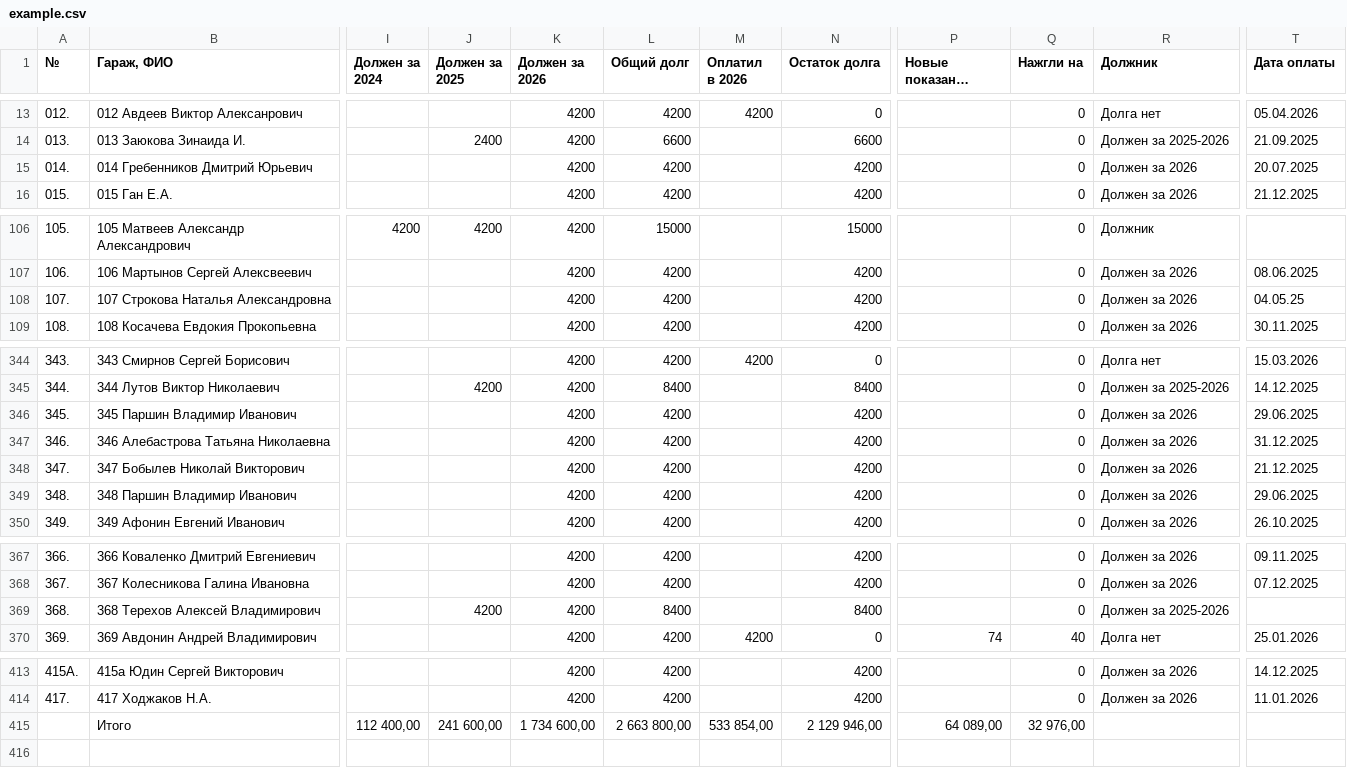
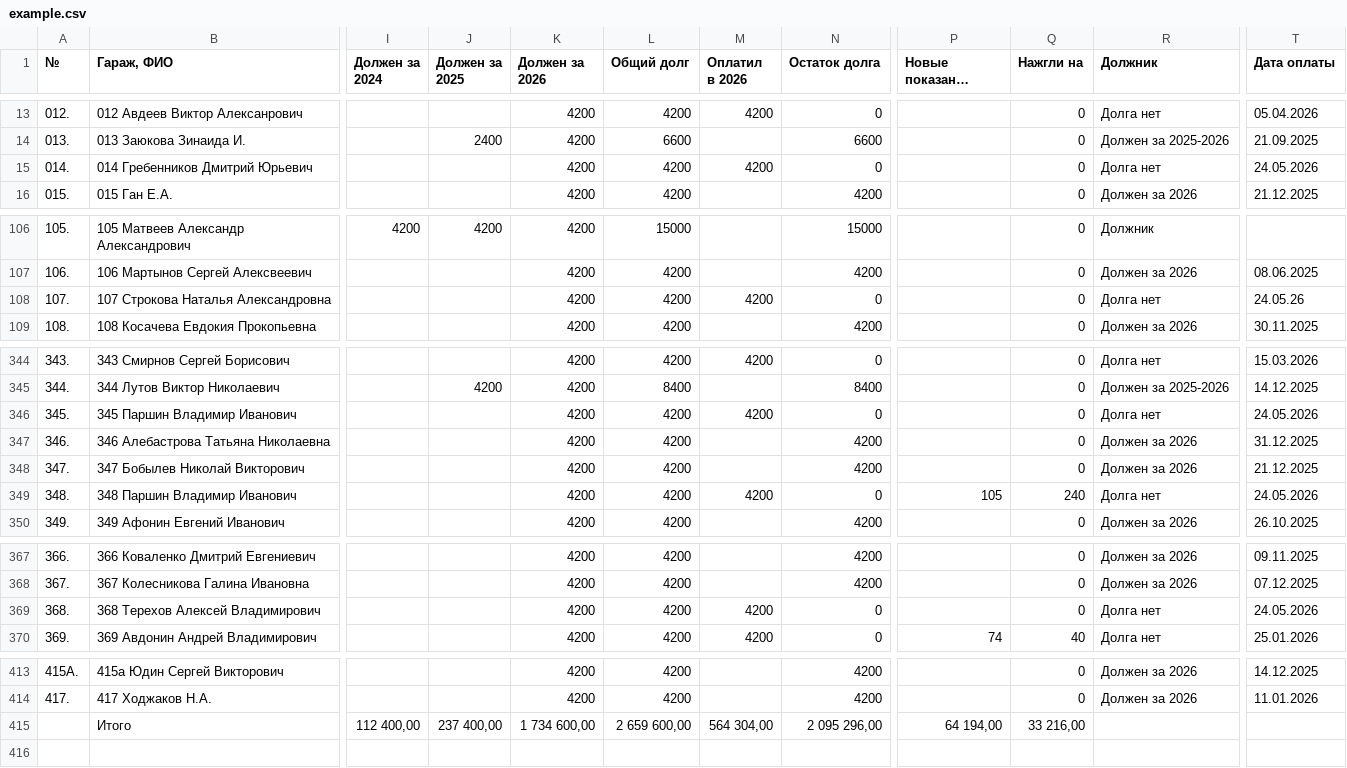
Before and after one commit to slaav1k/maxBotFakel, a CSV file: example.csv, drawn as a sheet; only a part is shown, gaps mark what is left out; long unchanged cells end in …; the diff covers the shown part only; the diff names each change by its address in the sheet, - before the commit and + after, or states it on an @@ line.

```diff
--- a/example.csv
+++ b/example.csv
-M15 (Оплатил в 2026): (empty)
+M15 (Оплатил в 2026): 4200
-N15 (Остаток долга): 4200
+N15 (Остаток долга): 0
-R15 (Должник): Должен за 2026
+R15 (Должник): Долга нет
-T15 (Дата оплаты): 20.07.2025
+T15 (Дата оплаты): 24.05.2026
-M108 (Оплатил в 2026): (empty)
+M108 (Оплатил в 2026): 4200
-N108 (Остаток долга): 4200
+N108 (Остаток долга): 0
-R108 (Должник): Должен за 2026
+R108 (Должник): Долга нет
-T108 (Дата оплаты): 04.05.25
+T108 (Дата оплаты): 24.05.26
-M346 (Оплатил в 2026): (empty)
+M346 (Оплатил в 2026): 4200
-N346 (Остаток долга): 4200
+N346 (Остаток долга): 0
-R346 (Должник): Должен за 2026
+R346 (Должник): Долга нет
-T346 (Дата оплаты): 29.06.2025
+T346 (Дата оплаты): 24.05.2026
-M349 (Оплатил в 2026): (empty)
+M349 (Оплатил в 2026): 4200
-N349 (Остаток долга): 4200
+N349 (Остаток долга): 0
-P349 (Новые показания счетчиков): (empty)
+P349 (Новые показания счетчиков): 105
-Q349 (Нажгли на): 0
+Q349 (Нажгли на): 240
-R349 (Должник): Должен за 2026
+R349 (Должник): Долга нет
-T349 (Дата оплаты): 29.06.2025
+T349 (Дата оплаты): 24.05.2026
-J369 (Должен за 2025): 4200
+J369 (Должен за 2025): (empty)
-L369 (Общий долг): 8400
+L369 (Общий долг): 4200
-M369 (Оплатил в 2026): (empty)
+M369 (Оплатил в 2026): 4200
-N369 (Остаток долга): 8400
+N369 (Остаток долга): 0
-R369 (Должник): Должен за 2025-2026
+R369 (Должник): Долга нет
-T369 (Дата оплаты): (empty)
+T369 (Дата оплаты): 24.05.2026
-J415 (Должен за 2025): 241 600,00
+J415 (Должен за 2025): 237 400,00
-L415 (Общий долг): 2 663 800,00
+L415 (Общий долг): 2 659 600,00
-M415 (Оплатил в 2026): 533 854,00
+M415 (Оплатил в 2026): 564 304,00
-N415 (Остаток долга): 2 129 946,00
+N415 (Остаток долга): 2 095 296,00
-P415 (Новые показания счетчиков): 64 089,00
+P415 (Новые показания счетчиков): 64 194,00
-Q415 (Нажгли на): 32 976,00
+Q415 (Нажгли на): 33 216,00
```
Also changed, not shown: 11 edited cells elsewhere in this file, 1 other file.
